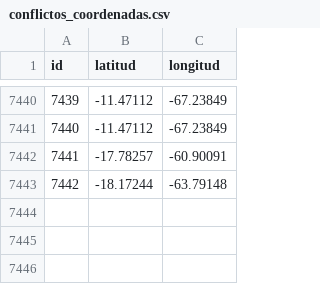
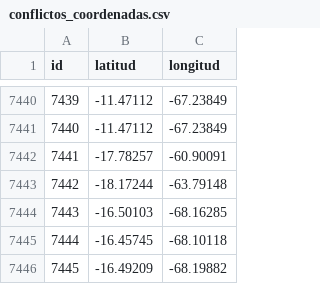
Before and after one commit to mauforonda/transitabilidad-bolivia, a CSV file: conflictos_coordenadas.csv, drawn as a sheet; only a part is shown, gaps mark what is left out; the diff names each change by its address in the sheet, - before the commit and + after, or states it on an @@ line.

```diff
--- a/conflictos_coordenadas.csv
+++ b/conflictos_coordenadas.csv
+row 7444: 7443 | -16.50103 | -68.16285
+row 7445: 7444 | -16.45745 | -68.10118
+row 7446: 7445 | -16.49209 | -68.19882
```
Also changed, not shown: 1 other file.
